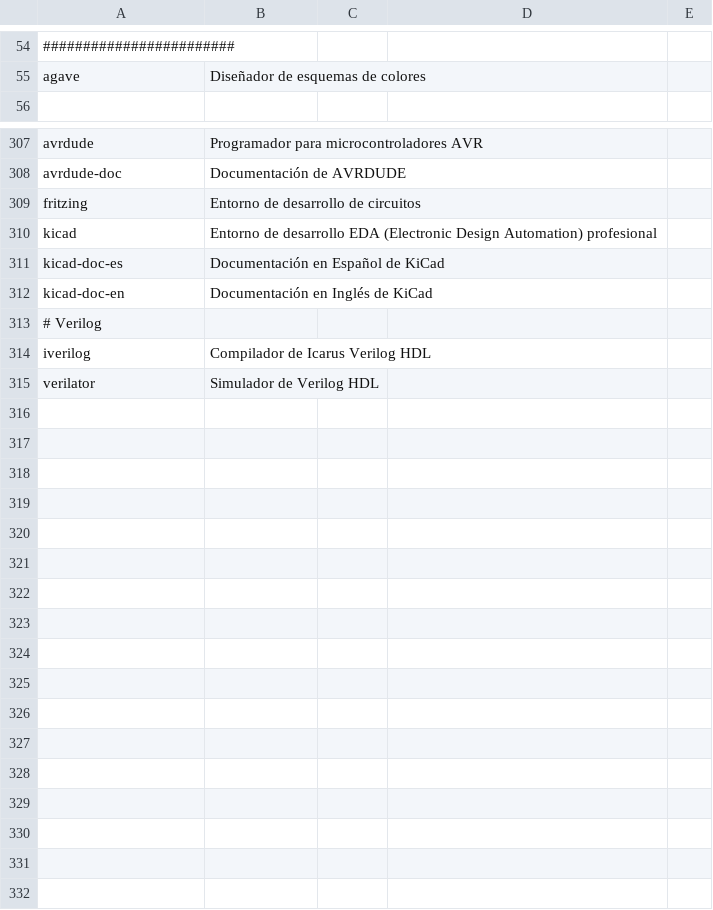
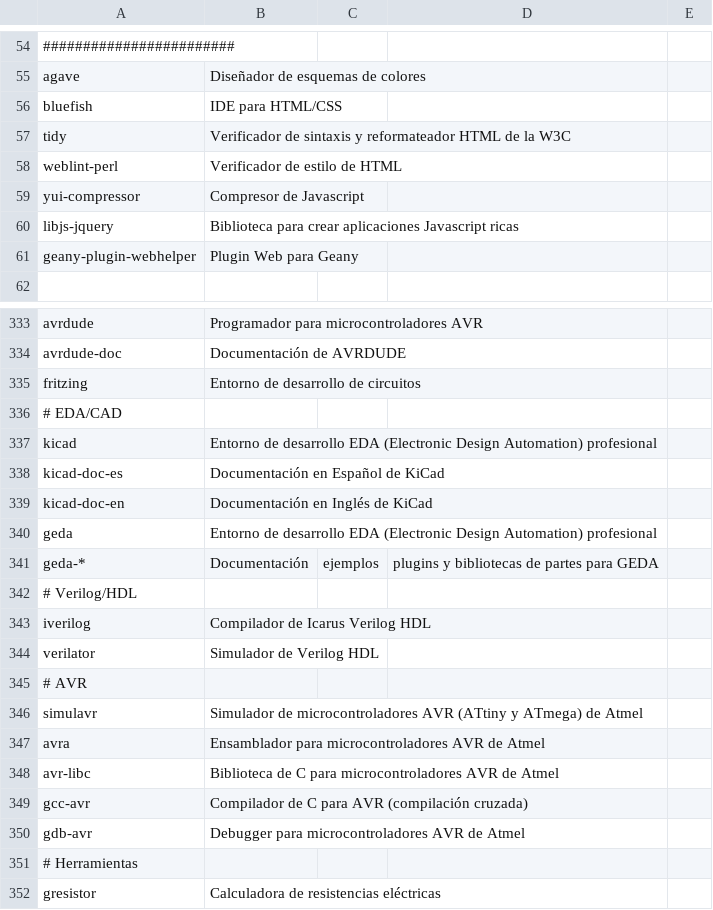
Before and after one commit to ACTLibre/black-sheep-linux, a CSV file: packages.csv, drawn as a sheet; only a part is shown, gaps mark what is left out; addresses are those after the commit; the diff covers the shown part only; the diff names each change by its address in the sheet, - before the commit and + after, or states it on an @@ line.

Commit message:
Se agregan más paquetes.

```diff
--- a/packages.csv
+++ b/packages.csv
+row 56: bluefish | IDE para HTML/CSS
+row 57: tidy | Verificador de sintaxis y reformateador HTML de la W3C
+row 58: weblint-perl | Verificador de estilo de HTML
+row 59: yui-compressor | Compresor de Javascript
+row 60: libjs-jquery | Biblioteca para crear aplicaciones Javascript ricas
+row 61: geany-plugin-webhelper | Plugin Web para Geany
+row 336: # EDA/CAD
+row 340: geda | Entorno de desarrollo EDA (Electronic Design Automation) profesional
+row 341: geda-* | Documentación | ejemplos | plugins y bibliotecas de partes para GEDA
-A342: # Verilog
+A342: # Verilog/HDL
+row 345: # AVR
+row 346: simulavr | Simulador de microcontroladores AVR (ATtiny y ATmega) de Atmel
+row 347: avra | Ensamblador para microcontroladores AVR de Atmel
+row 348: avr-libc | Biblioteca de C para microcontroladores AVR de Atmel
+row 349: gcc-avr | Compilador de C para AVR (compilación cruzada)
+row 350: gdb-avr | Debugger para microcontroladores AVR de Atmel
+row 351: # Herramientas
+row 352: gresistor | Calculadora de resistencias eléctricas
```
Also changed, not shown: 20 added rows and 2 moved rows elsewhere in this file.
